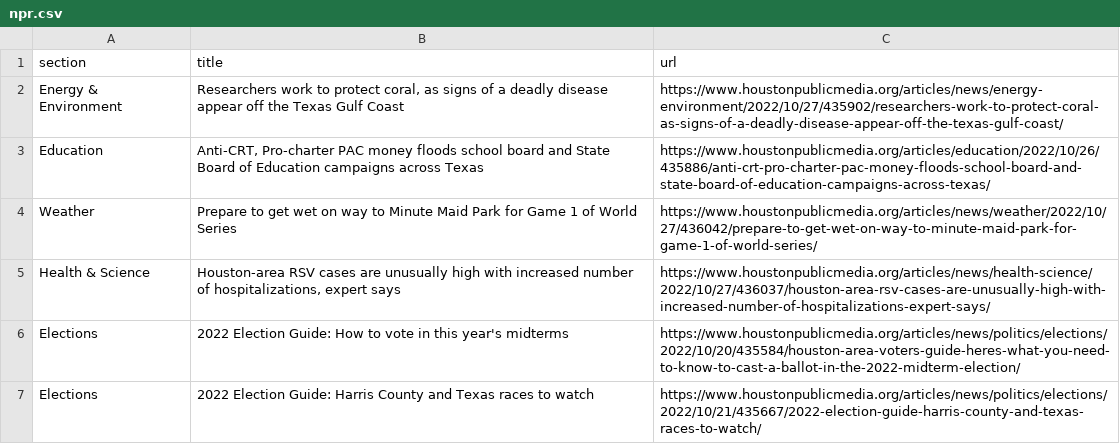
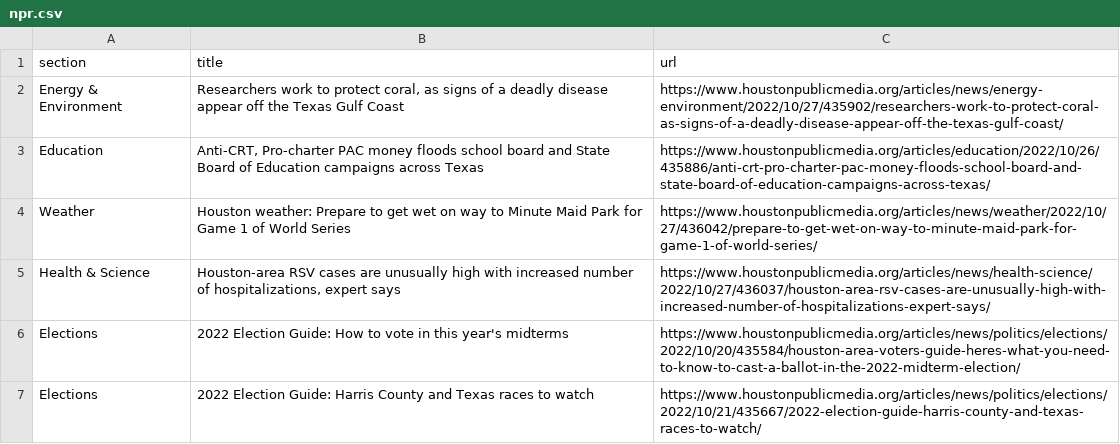
Before and after one commit to tanazm/Houston_scraped, a CSV file: npr.csv, drawn as a sheet; only a part is shown.

```diff
--- a/npr.csv
+++ b/npr.csv
@@ -3,3 +3,3 @@ Energy & Environment,"Researchers work to protect coral, as signs of a deadly di
 Education,"Anti-CRT, Pro-charter PAC money floods school board and State Board of Education campaigns across Texas",https://www.houstonpublicmedia.org/articles/education/2022/10/26/435886/anti-crt-pro-charter-pac-money-floods-school-board-and-state-board-of-education-campaigns-across-texas/
-Weather,Prepare to get wet on way to Minute Maid Park for Game 1 of World Series,https://www.houstonpublicmedia.org/articles/news/weather/2022/10/27/436042/prepare-to-get-wet-on-way-to-minute-maid-park-for-game-1-of-world-series/
+Weather,Houston weather: Prepare to get wet on way to Minute Maid Park for Game 1 of World Series,https://www.houstonpublicmedia.org/articles/news/weather/2022/10/27/436042/prepare-to-get-wet-on-way-to-minute-maid-park-for-game-1-of-world-series/
 Health & Science,"Houston-area RSV cases are unusually high with increased number of hospitalizations, expert says",https://www.houstonpublicmedia.org/articles/news/health-science/2022/10/27/436037/houston-area-rsv-cases-are-unusually-high-with-increased-number-of-hospitalizations-expert-says/
```
